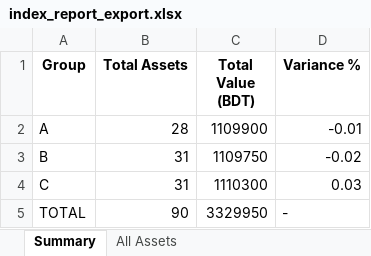
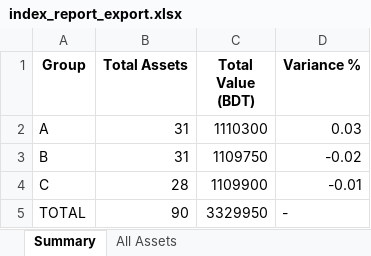
Before and after one commit to gtlfilesbd-droid/IT, an Excel workbook: index_report_export.xlsx, sheet Summary, drawn as a sheet; values as stored, in another font and other column widths than the file's, no borders; the diff names each change by its address in the sheet, - before the commit and + after, or states it on an @@ line.

```diff
--- a/index_report_export.xlsx (sheet Summary)
+++ b/index_report_export.xlsx (sheet Summary)
-B2 (Total Assets): 28
+B2 (Total Assets): 31
-C2 (Total Value (BDT)): 1109900
+C2 (Total Value (BDT)): 1110300
-D2 (Variance %): -0.01
+D2 (Variance %): 0.03
-B4 (Total Assets): 31
+B4 (Total Assets): 28
-C4 (Total Value (BDT)): 1110300
+C4 (Total Value (BDT)): 1109900
-D4 (Variance %): 0.03
+D4 (Variance %): -0.01
```
Also changed, not shown: sheet All Assets, GTL IT Equipment Information 22 Jan 2026.xlsx, 6 other files.
